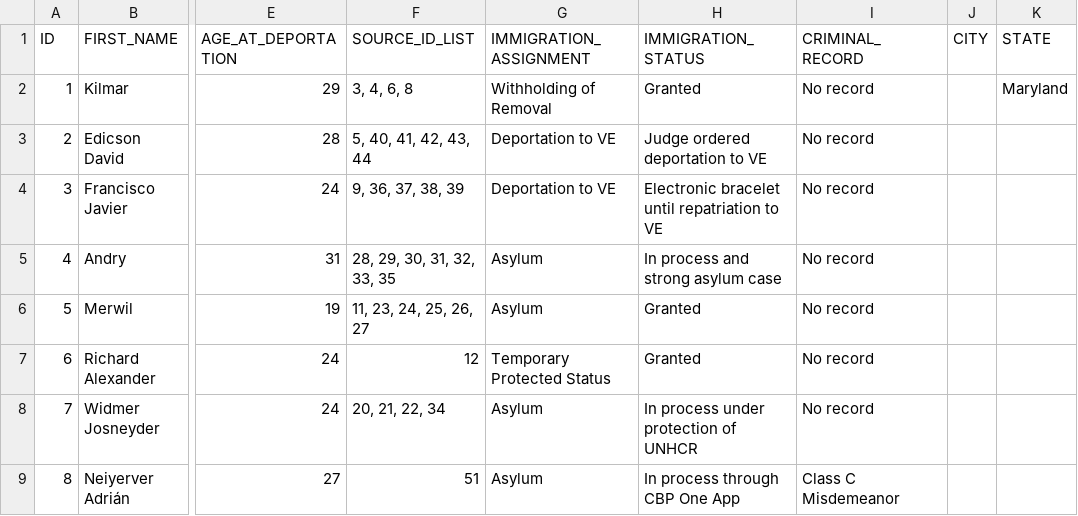
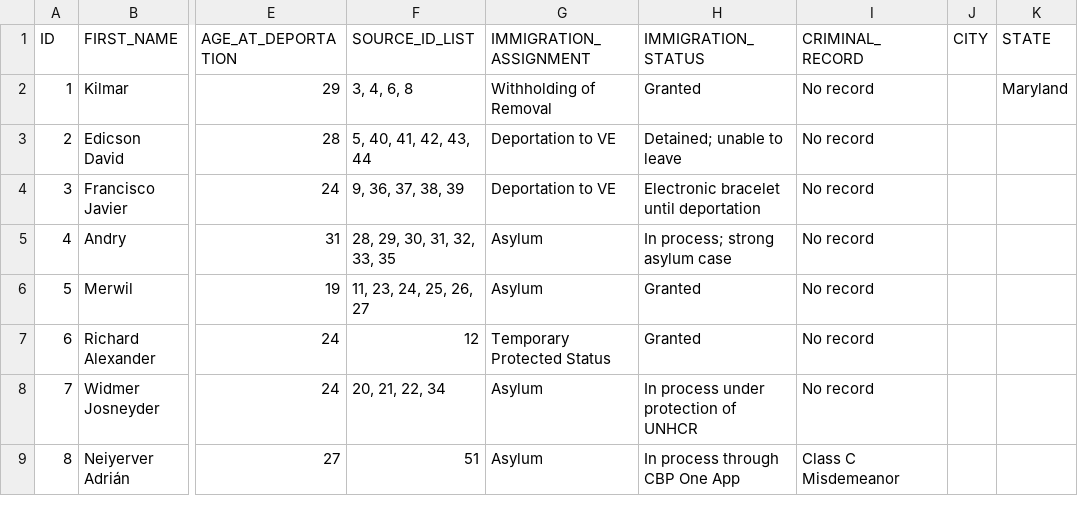
Before and after one commit to openroaddata/bringthemback, a CSV file: data/the_men.csv, drawn as a sheet; only a part is shown, gaps mark what is left out; the diff names each change by its address in the sheet, - before the commit and + after, or states it on an @@ line.

Commit message:
Add files via upload

```diff
--- a/data/the_men.csv
+++ b/data/the_men.csv
-H3 (IMMIGRATION_STATUS): Judge ordered deportation to VE
+H3 (IMMIGRATION_STATUS): Detained; unable to leave
-H4 (IMMIGRATION_STATUS): Electronic bracelet until repatriation to VE
+H4 (IMMIGRATION_STATUS): Electronic bracelet until deportation
-H5 (IMMIGRATION_STATUS): In process and strong asylum case
+H5 (IMMIGRATION_STATUS): In process; strong asylum case
```
